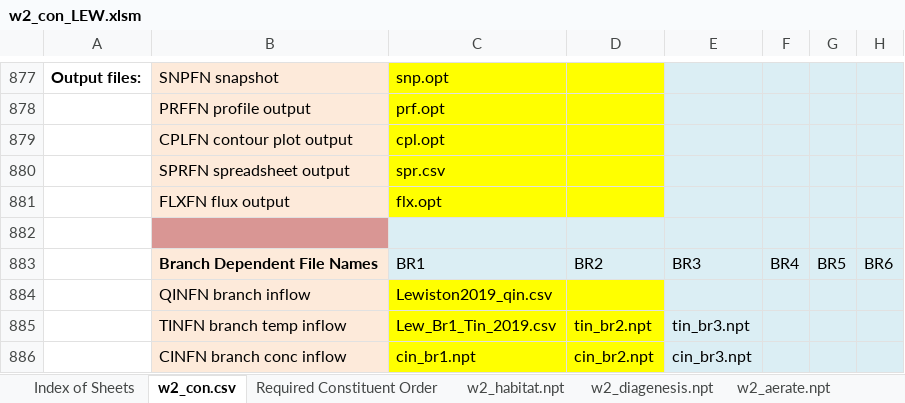
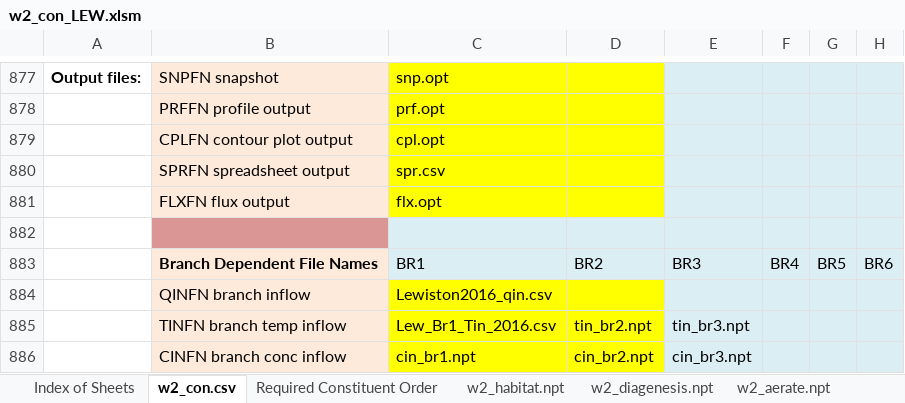
Before and after one commit to DOI-BOR/Sacramento-WTMP-CEQUAL-W2, an Excel workbook: W2 Lewiston Prescribed/W2 Lewiston Prescribed/w2_con_LEW.xlsm, sheet w2_con.csv, drawn as a sheet; only a part is shown, gaps mark what is left out; values as stored, in another font and other column widths than the file's, no borders; charts and pictures not drawn; the diff covers the shown part only; the diff names each change by its address in the sheet, - before the commit and + after, or states it on an @@ line.

```diff
--- a/W2 Lewiston Prescribed/W2 Lewiston Prescribed/w2_con_LEW.xlsm (sheet w2_con.csv)
+++ b/W2 Lewiston Prescribed/W2 Lewiston Prescribed/w2_con_LEW.xlsm (sheet w2_con.csv)
-C884: Lewiston2019_qin.csv
+C884: Lewiston2016_qin.csv
-C885: Lew_Br1_Tin_2019.csv
+C885: Lew_Br1_Tin_2016.csv
```
Also changed, not shown: 36 edited cells elsewhere in this sheet, charts or pictures, 45 other files.
